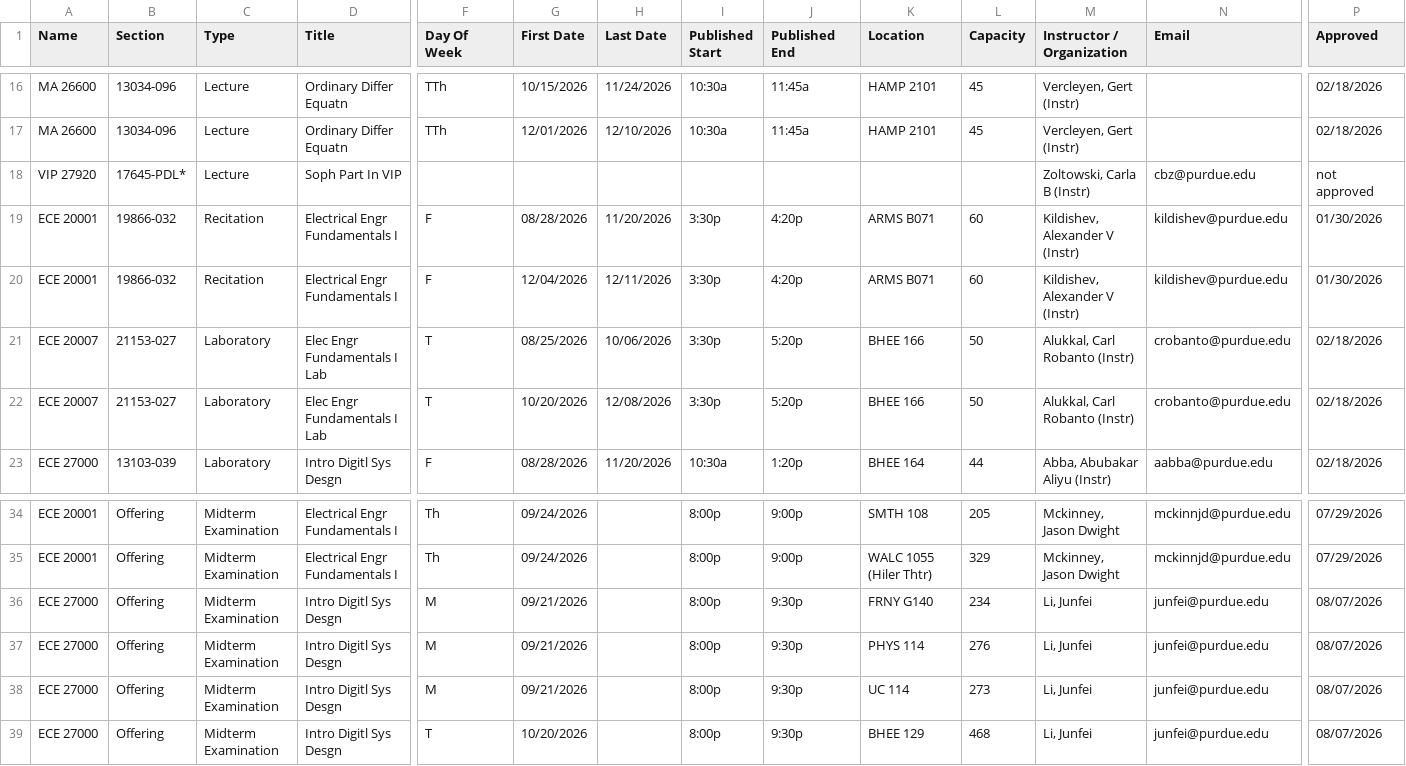
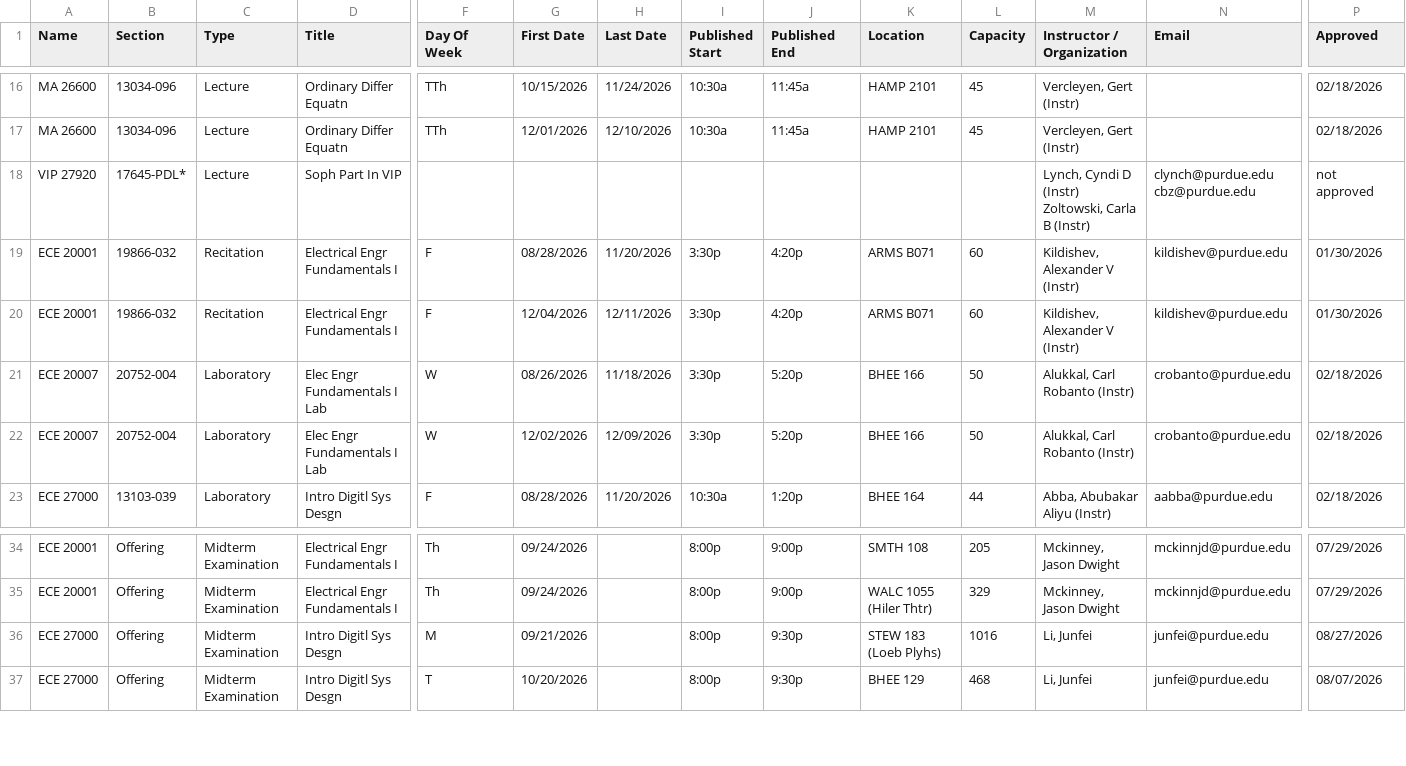
Before and after one commit to DecodedXR/secWeb, a CSV file: Romir.csv (was romirfall2026schedule.csv), drawn as a sheet; only a part is shown, gaps mark what is left out; removed rows and columns are numbered as before the commit, all else as after; rows hold the shown columns only; ↵ is a line break in a cell; the diff names each change by its address in the sheet, - before the commit and + after, or states it on an @@ line.

```diff
--- a/romirfall2026schedule.csv
+++ b/Romir.csv
-M18 (Instructor / Organization): Zoltowski, Carla B (Instr)
+M18 (Instructor / Organization): Lynch, Cyndi D (Instr) ↵ Zoltowski, Carla B (Instr)
-N18 (Email): cbz@purdue.edu
+N18 (Email): clynch@purdue.edu ↵ cbz@purdue.edu
-B21:B22 (Section): 21153-027
+B21:B22 (Section): 20752-004
-F21:F22 (Day Of Week): T
+F21:F22 (Day Of Week): W
-G21 (First Date): 08/25/2026
+G21 (First Date): 08/26/2026
-H21 (Last Date): 10/06/2026
+H21 (Last Date): 11/18/2026
-G22 (First Date): 10/20/2026
+G22 (First Date): 12/02/2026
-H22 (Last Date): 12/08/2026
+H22 (Last Date): 12/09/2026
-row 36: ECE 27000 | Offering | Midterm Examination | Intro Digitl Sys Desgn | M | 09/21/2026 |  | 8:00p | 9:30p | FRNY G140 | 234 | Li, Junfei | junfei@purdue.edu | 08/07/2026
-K36 (Location): PHYS 114
+K36 (Location): STEW 183 (Loeb Plyhs)
-L36 (Capacity): 276
+L36 (Capacity): 1016
-P36 (Approved): 08/07/2026
+P36 (Approved): 08/27/2026
-row 38: ECE 27000 | Offering | Midterm Examination | Intro Digitl Sys Desgn | M | 09/21/2026 |  | 8:00p | 9:30p | UC 114 | 273 | Li, Junfei | junfei@purdue.edu | 08/07/2026
```
Also changed, not shown: Noah.csv, 3 other files.
